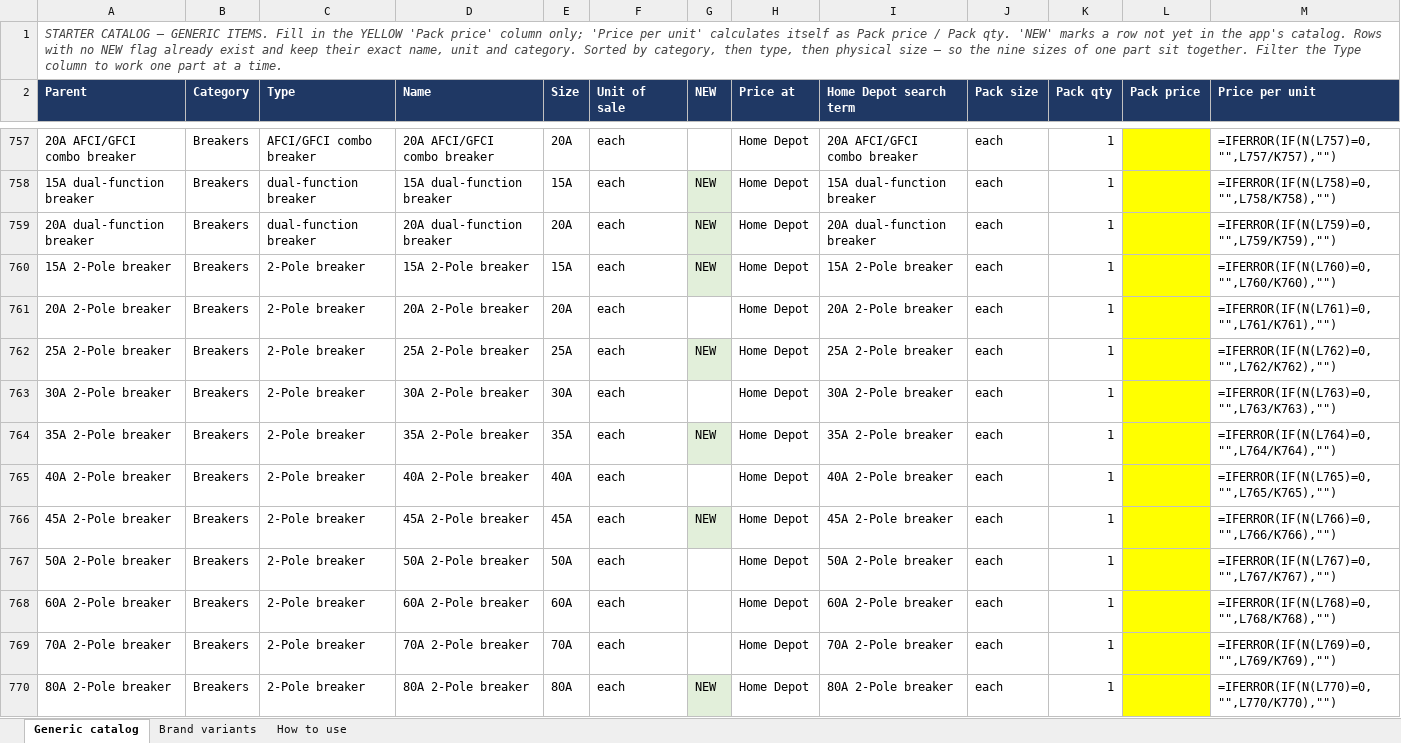
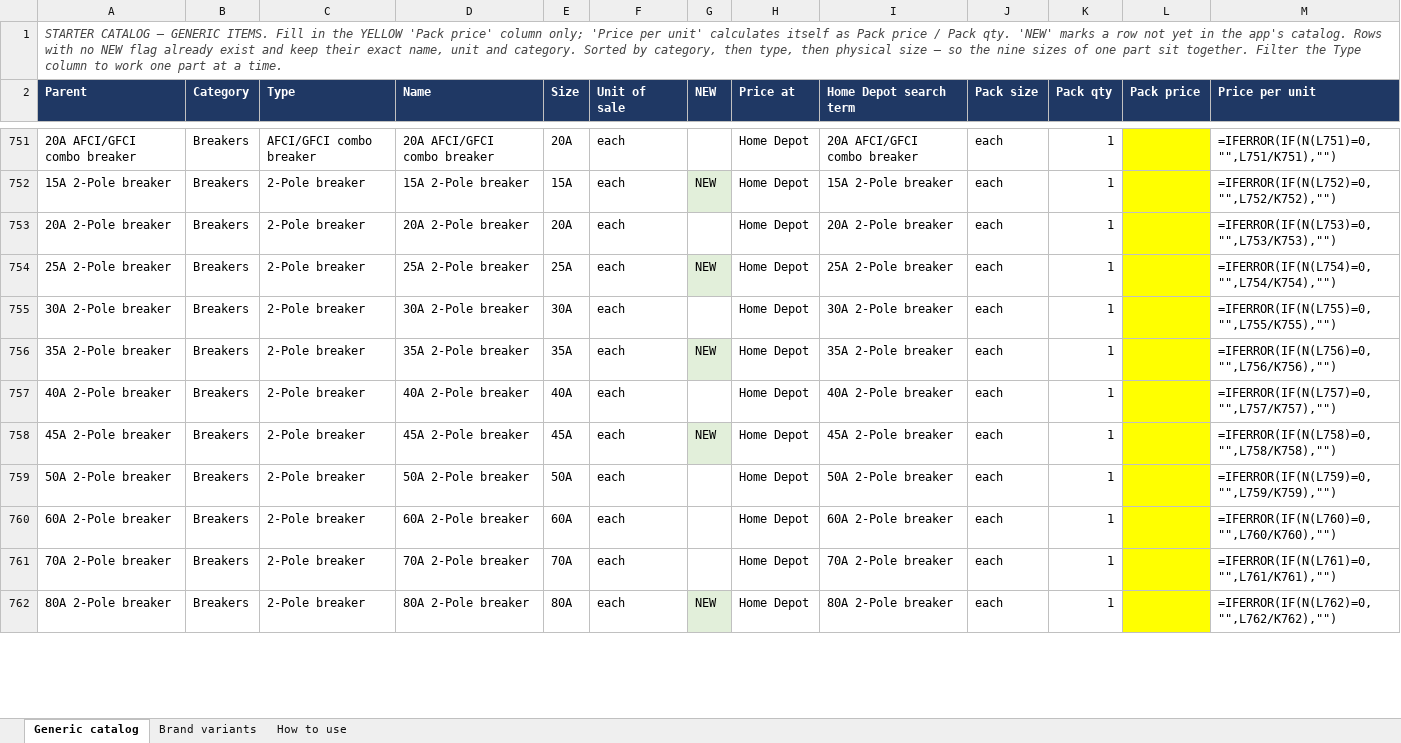
Before and after one commit to Jnicoara/BidRender, an Excel workbook: pricing/starter-catalog-pricing.xlsx, sheet Generic catalog, drawn as a sheet; only a part is shown, gaps mark what is left out; values as stored, in another font and other column widths than the file's, no borders; formulas without a stored value are shown as written; removed rows and columns are numbered as before the commit, all else as after; the diff covers the shown part only; the diff names each change by its address in the sheet, - before the commit and + after, or states it on an @@ line.

```diff
--- a/pricing/starter-catalog-pricing.xlsx (sheet Generic catalog)
+++ b/pricing/starter-catalog-pricing.xlsx (sheet Generic catalog)
-M751 (Price per unit): =IFERROR(IF(N(L757)=0,"",L757/K757),"")
+M751 (Price per unit): =IFERROR(IF(N(L751)=0,"",L751/K751),"")
-row 758: 15A dual-function breaker | Breakers | dual-function breaker | 15A dual-function breaker | 15A | each | NEW | Home Depot | 15A dual-function breaker | each | 1 |  | =IFERROR(IF(N(L758)=0,"",L758/K758),"")
-row 759: 20A dual-function breaker | Breakers | dual-function breaker | 20A dual-function breaker | 20A | each | NEW | Home Depot | 20A dual-function breaker | each | 1 |  | =IFERROR(IF(N(L759)=0,"",L759/K759),"")
-M752 (Price per unit): =IFERROR(IF(N(L760)=0,"",L760/K760),"")
+M752 (Price per unit): =IFERROR(IF(N(L752)=0,"",L752/K752),"")
-M753 (Price per unit): =IFERROR(IF(N(L761)=0,"",L761/K761),"")
+M753 (Price per unit): =IFERROR(IF(N(L753)=0,"",L753/K753),"")
-M754 (Price per unit): =IFERROR(IF(N(L762)=0,"",L762/K762),"")
+M754 (Price per unit): =IFERROR(IF(N(L754)=0,"",L754/K754),"")
-M755 (Price per unit): =IFERROR(IF(N(L763)=0,"",L763/K763),"")
+M755 (Price per unit): =IFERROR(IF(N(L755)=0,"",L755/K755),"")
-M756 (Price per unit): =IFERROR(IF(N(L764)=0,"",L764/K764),"")
+M756 (Price per unit): =IFERROR(IF(N(L756)=0,"",L756/K756),"")
-M757 (Price per unit): =IFERROR(IF(N(L765)=0,"",L765/K765),"")
+M757 (Price per unit): =IFERROR(IF(N(L757)=0,"",L757/K757),"")
-M758 (Price per unit): =IFERROR(IF(N(L766)=0,"",L766/K766),"")
+M758 (Price per unit): =IFERROR(IF(N(L758)=0,"",L758/K758),"")
-M759 (Price per unit): =IFERROR(IF(N(L767)=0,"",L767/K767),"")
+M759 (Price per unit): =IFERROR(IF(N(L759)=0,"",L759/K759),"")
-M760 (Price per unit): =IFERROR(IF(N(L768)=0,"",L768/K768),"")
+M760 (Price per unit): =IFERROR(IF(N(L760)=0,"",L760/K760),"")
-M761 (Price per unit): =IFERROR(IF(N(L769)=0,"",L769/K769),"")
+M761 (Price per unit): =IFERROR(IF(N(L761)=0,"",L761/K761),"")
-M762 (Price per unit): =IFERROR(IF(N(L770)=0,"",L770/K770),"")
+M762 (Price per unit): =IFERROR(IF(N(L762)=0,"",L762/K762),"")
```
Also changed, not shown: 2 added rows, 6 removed rows and 616 edited cells elsewhere in this sheet, sheet Brand variants, 3 other files.
